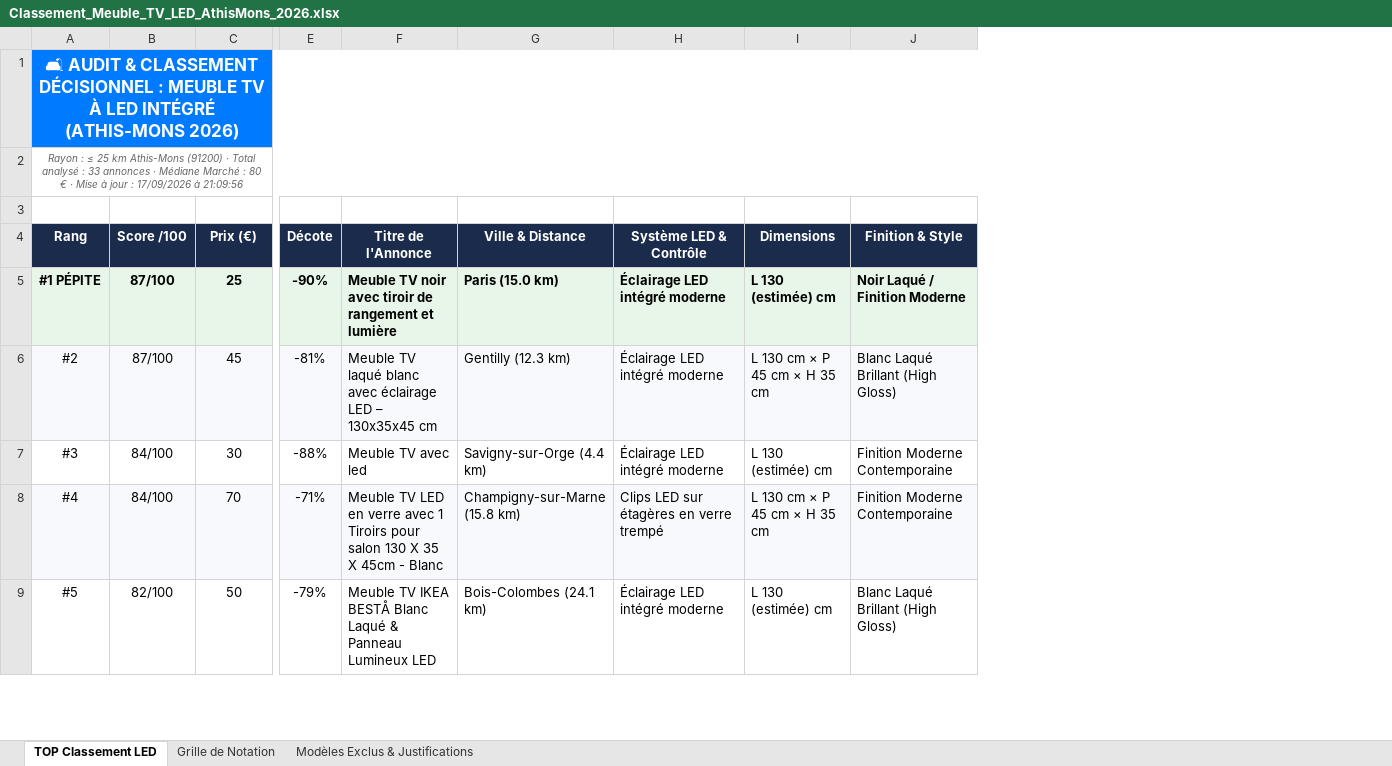
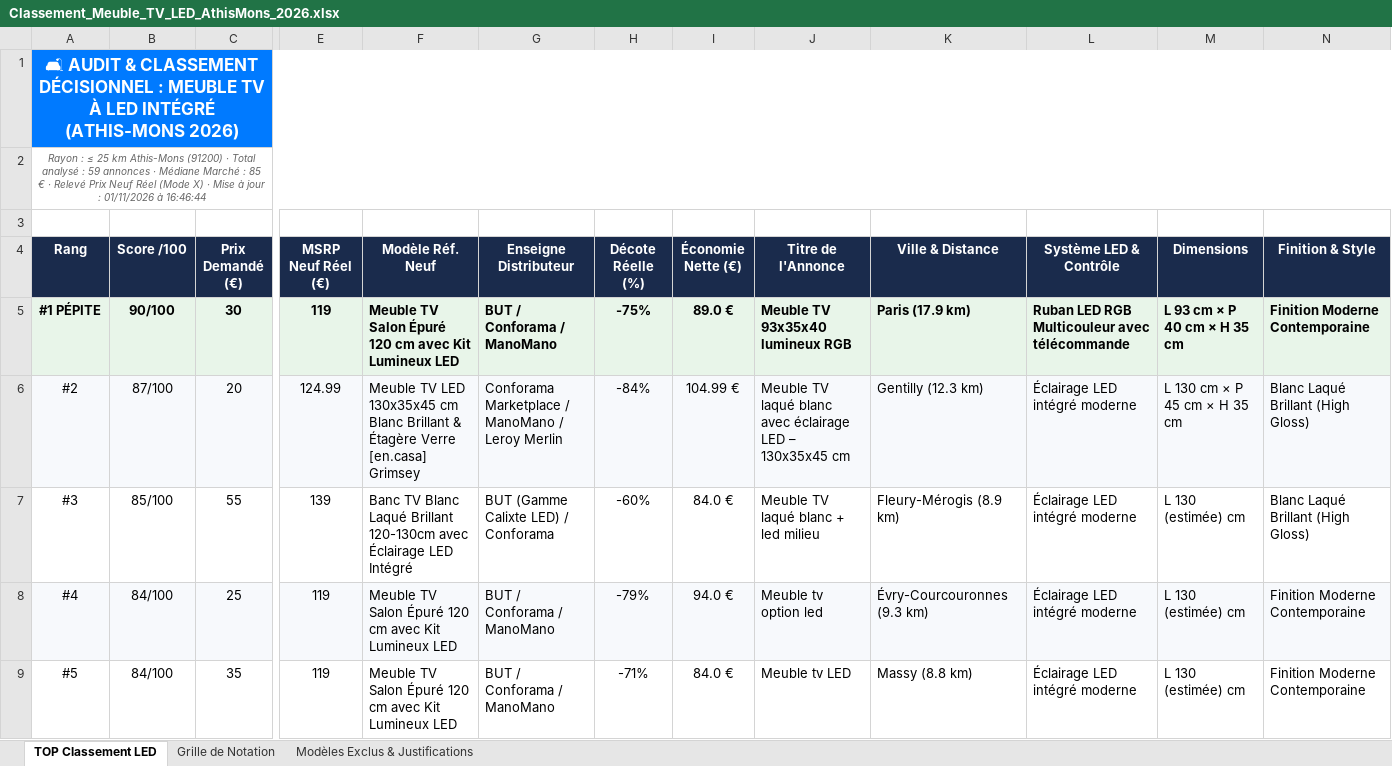
Before and after one commit to taowill972/veille-meuble-tv-led, an Excel workbook: Classement_Meuble_TV_LED_AthisMons_2026.xlsx, sheet TOP Classement LED, drawn as a sheet; only a part is shown, gaps mark what is left out; values as stored, in another font and other column widths than the file's, no borders; removed rows and columns are numbered as before the commit, all else as after; the diff covers the shown part only; the diff names each change by its address in the sheet, - before the commit and + after, or states it on an @@ line.

Commit message:
feat(retail-msrp): indexation empirique des prix neufs réels (Conforama, BUT, IKEA, ManoMano) - Mode X

```diff
--- a/Classement_Meuble_TV_LED_AthisMons_2026.xlsx (sheet TOP Classement LED)
+++ b/Classement_Meuble_TV_LED_AthisMons_2026.xlsx (sheet TOP Classement LED)
-column E (Décote), rows 5-9: -90% | -81% | -88% | -71% | -79%
+column E (MSRP Neuf Réel (€)), rows 5-9: 119 | 124.99 | 139 | 119 | 119
+column F (Modèle Réf. Neuf), rows 5-9: Meuble TV Salon Épuré 120 cm avec Kit Lumineux LED | Meuble TV LED 130x35x45 cm Blanc Brillant & Étagère Verre [en.casa] Grimsey | Banc TV Blanc Laqué Brillant 120-130cm avec Éclairage LED Intégré | Meuble TV Salon Épuré 120 cm avec Kit Lumineux LED | Meuble TV Salon Épuré 120 cm avec Kit Lumineux LED
+column G (Enseigne Distributeur), rows 5-9: BUT / Conforama / ManoMano | Conforama Marketplace / ManoMano / Leroy Merlin | BUT (Gamme Calixte LED) / Conforama | BUT / Conforama / ManoMano | BUT / Conforama / ManoMano
+column H (Décote Réelle (%)), rows 5-9: -75% | -84% | -60% | -79% | -71%
+column I (Économie Nette (€)), rows 5-9: 89.0 € | 104.99 € | 84.0 € | 94.0 € | 84.0 €
-A2 (Rang): …analysé : 33 annonces · Médiane Marché : 80 € · Mise à jour : 17/09/2026 à 21:09:56
+A2 (Rang): …analysé : 59 annonces · Médiane Marché : 85 € · Relevé Prix Neuf Réel (Mode X) · Mise à jour : 01/11/2026 à 16:46:44
-C4: Prix (€)
+C4: Prix Demandé (€)
-B5 (Score /100): 87/100
+B5 (Score /100): 90/100
-C5 (Prix Demandé (€)): 25
+C5 (Prix Demandé (€)): 30
-J5 (Titre de l'Annonce): Meuble TV noir avec tiroir de rangement et lumière
+J5 (Titre de l'Annonce): Meuble TV 93x35x40 lumineux RGB
-K5 (Ville & Distance): Paris (15.0 km)
+K5 (Ville & Distance): Paris (17.9 km)
-L5 (Système LED & Contrôle): Éclairage LED intégré moderne
+L5 (Système LED & Contrôle): Ruban LED RGB Multicouleur avec télécommande
-M5 (Dimensions): L 130 (estimée) cm
+M5 (Dimensions): L 93 cm × P 40 cm × H 35 cm
-N5 (Finition & Style): Noir Laqué / Finition Moderne
+N5 (Finition & Style): Finition Moderne Contemporaine
-C6 (Prix Demandé (€)): 45
+C6 (Prix Demandé (€)): 20
-B7 (Score /100): 84/100
+B7 (Score /100): 85/100
-C7 (Prix Demandé (€)): 30
+C7 (Prix Demandé (€)): 55
-J7 (Titre de l'Annonce): Meuble TV avec led
+J7 (Titre de l'Annonce): Meuble TV laqué blanc + led milieu
-K7 (Ville & Distance): Savigny-sur-Orge (4.4 km)
+K7 (Ville & Distance): Fleury-Mérogis (8.9 km)
-N7 (Finition & Style): Finition Moderne Contemporaine
+N7 (Finition & Style): Blanc Laqué Brillant (High Gloss)
-C8 (Prix Demandé (€)): 70
+C8 (Prix Demandé (€)): 25
-J8 (Titre de l'Annonce): Meuble TV LED en verre avec 1 Tiroirs pour salon 130 X 35 X 45cm - Blanc
+J8 (Titre de l'Annonce): Meuble tv option led
-K8 (Ville & Distance): Champigny-sur-Marne (15.8 km)
+K8 (Ville & Distance): Évry-Courcouronnes (9.3 km)
-L8 (Système LED & Contrôle): Clips LED sur étagères en verre trempé
+L8 (Système LED & Contrôle): Éclairage LED intégré moderne
-M8 (Dimensions): L 130 cm × P 45 cm × H 35 cm
+M8 (Dimensions): L 130 (estimée) cm
-B9 (Score /100): 82/100
+B9 (Score /100): 84/100
-C9 (Prix Demandé (€)): 50
+C9 (Prix Demandé (€)): 35
-J9 (Titre de l'Annonce): Meuble TV IKEA BESTÅ Blanc Laqué & Panneau Lumineux LED
+J9 (Titre de l'Annonce): Meuble tv LED
-K9 (Ville & Distance): Bois-Colombes (24.1 km)
+K9 (Ville & Distance): Massy (8.8 km)
-N9 (Finition & Style): Blanc Laqué Brillant (High Gloss)
+N9 (Finition & Style): Finition Moderne Contemporaine
```
Also changed, not shown: 27 edited cells elsewhere in this sheet, sheet Modèles Exclus & Justifications, sheet Grille de Notation, 35 other files.
